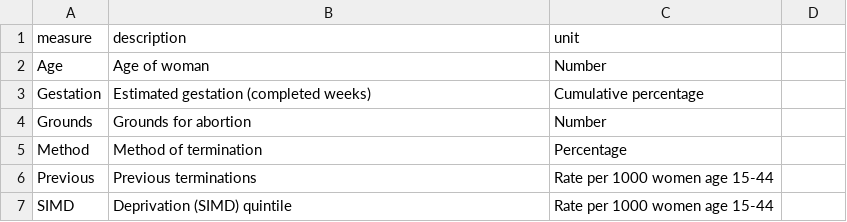
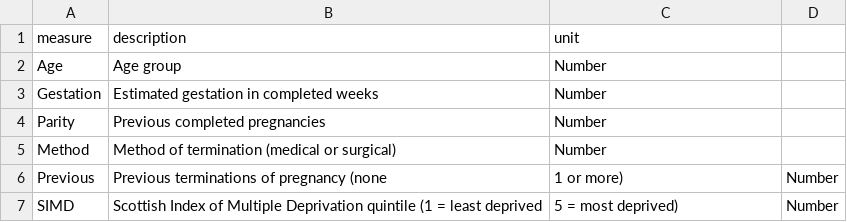
Before and after one commit to stuwilmur/termination-marimekko, a CSV file: measures_descriptors.csv, drawn as a sheet.

Commit message:
Update to latest data
Updated with data as of 29 June 2021, 16:59 (UTC+01:00)

```diff
--- a/measures_descriptors.csv
+++ b/measures_descriptors.csv
@@ -1,7 +1,7 @@
 measure,description,unit
-Age,Age of woman,Number
-Gestation,Estimated gestation (completed weeks),Cumulative percentage
-Grounds,Grounds for abortion,Number
-Method,Method of termination,Percentage
-Previous,Previous terminations,Rate per 1000 women age 15-44
-SIMD,Deprivation (SIMD) quintile,Rate per 1000 women age 15-44
+Age,Age group,Number
+Gestation,Estimated gestation in completed weeks,Number
+Parity,Previous completed pregnancies,Number
+Method,Method of termination (medical or surgical),Number
+Previous,Previous terminations of pregnancy (none, 1 or more), Number
+SIMD,Scottish Index of Multiple Deprivation quintile (1 = least deprived, 5 = most deprived),Number
```
Also changed, not shown: 2 other files.
